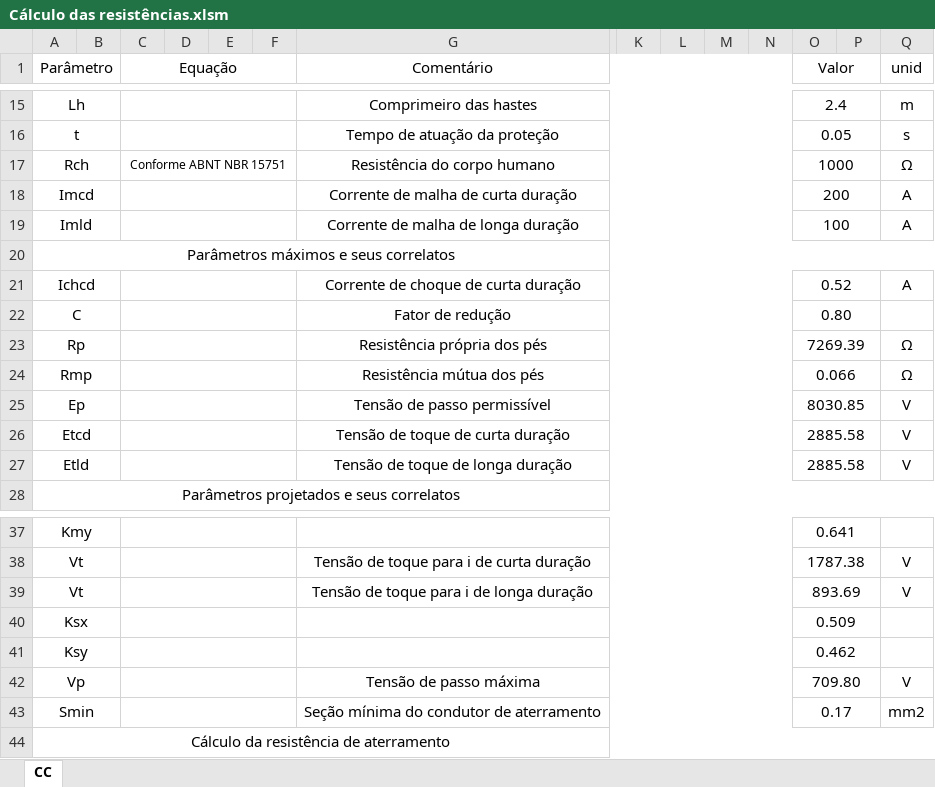
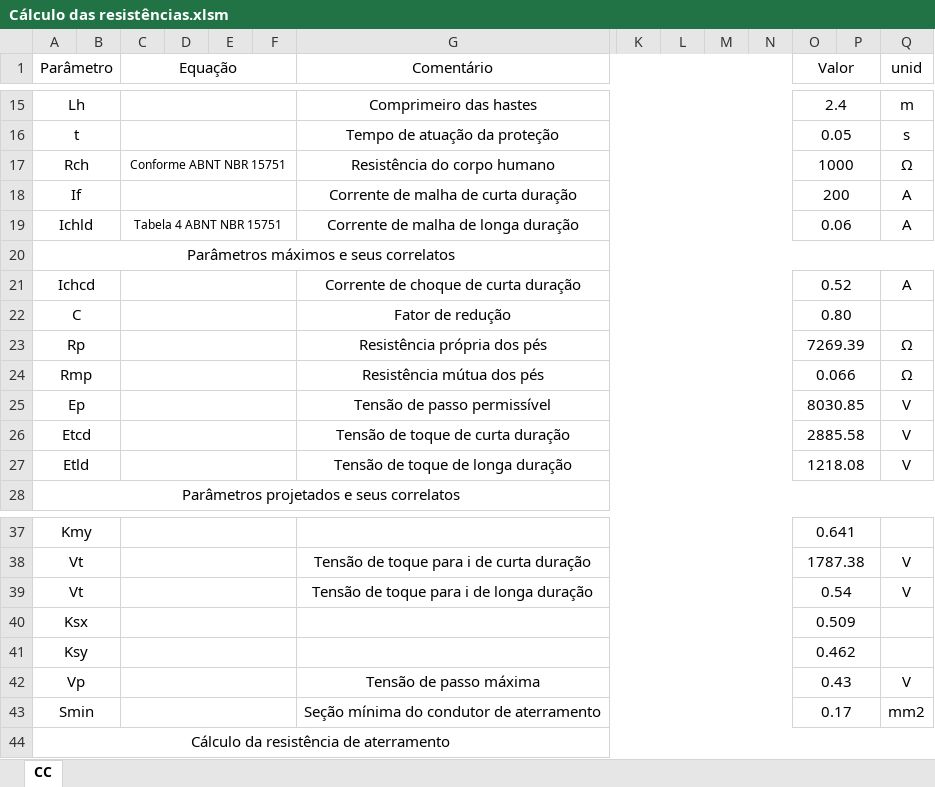
Before and after one commit to jeffersonpimenta/Planilha_resistencia_aterramento, an Excel workbook: Cálculo das resistências.xlsm, sheet CC, drawn as a sheet; only a part is shown, gaps mark what is left out; values as stored, in another font and other column widths than the file's, no borders; charts and pictures not drawn; removed rows and columns are numbered as before the commit, all else as after; rows hold the shown columns only; the diff names each change by its address in the sheet, - before the commit and + after, or states it on an @@ line.

Commit message:
Correção na corrente de longa duração

```diff
--- a/Cálculo das resistências.xlsm (sheet CC)
+++ b/Cálculo das resistências.xlsm (sheet CC)
-A18 (Parâmetro): Imcd
+A18 (Parâmetro): If
-row 19: Imld |  |  |  |  |  | Corrente de malha de longa duração |  |  |  |  | 100 |  | A
+row 19: Ichld |  | Tabela 4 ABNT NBR 15751 |  |  |  | Corrente de malha de longa duração |  |  |  |  | 0.06 |  | A
-O27 (Valor): 2885.58
+O27 (Valor): 1218.08
-O39 (Valor): 893.69
+O39 (Valor): 0.54
-O42 (Valor): 709.80
+O42 (Valor): 0.43
```
